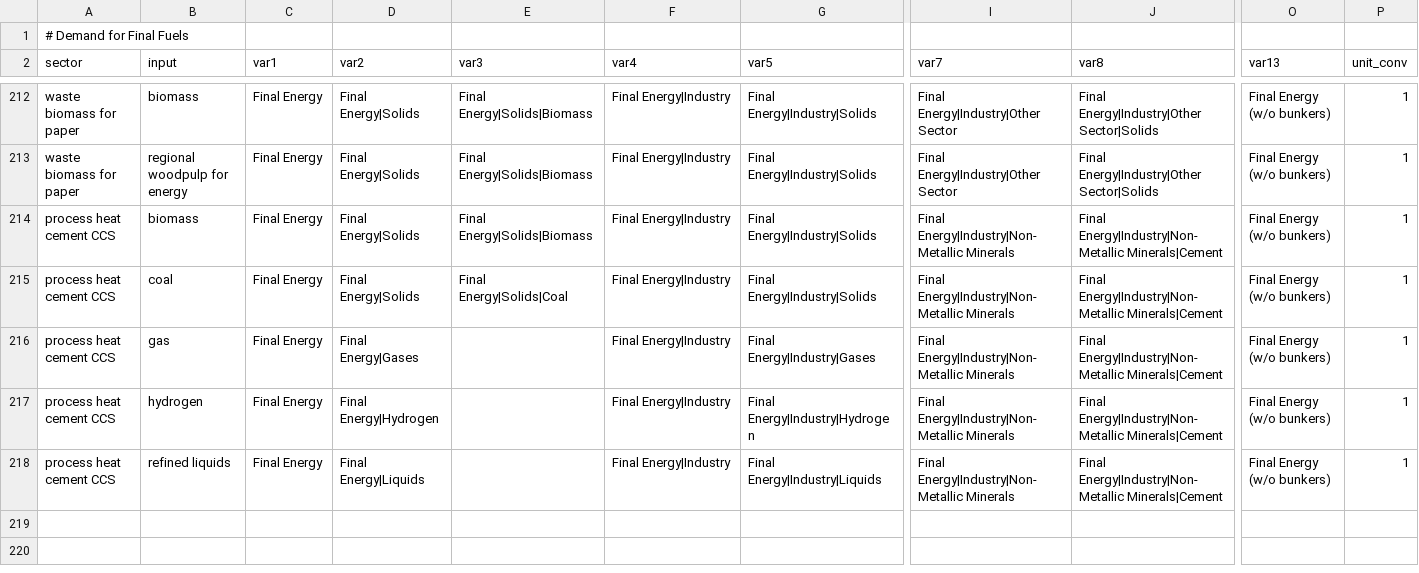
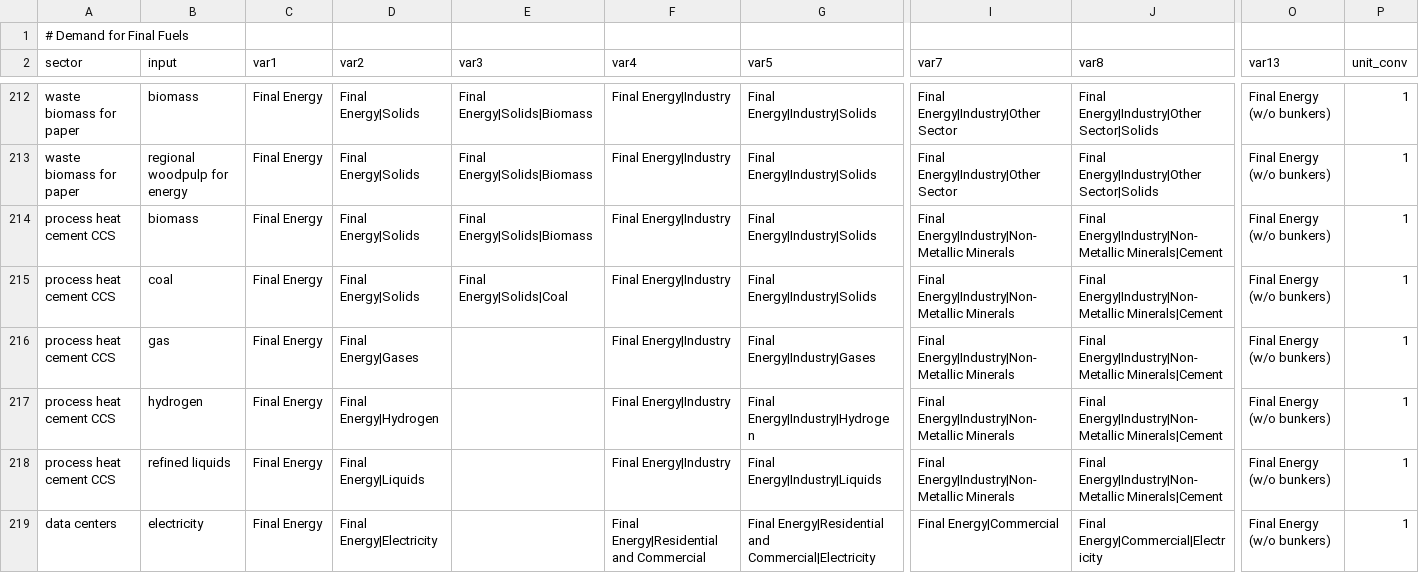
Before and after one commit to jayfuhrman/gcamreport, a CSV file: inst/extdata/mappings/GCAM7.2/final_energy_map.csv, drawn as a sheet; only a part is shown, gaps mark what is left out; rows hold the shown columns only; the diff names each change by its address in the sheet, - before the commit and + after, or states it on an @@ line.

```diff
--- a/inst/extdata/mappings/GCAM7.2/final_energy_map.csv
+++ b/inst/extdata/mappings/GCAM7.2/final_energy_map.csv
+row 219: data centers | electricity | Final Energy | Final Energy|Electricity |  | Final Energy|Residential and Commercial | Final Energy|Residential and Commercial|Electricity | Final Energy|Commercial | Final Energy|Commercial|Electricity | Final Energy (w/o bunkers) | 1
```
Also changed, not shown: inst/extdata/mappings/GCAM7.2/ag_demand_map.csv, inst/extdata/mappings/GCAM7.2/primary_energy_map.csv, 13 other files.
